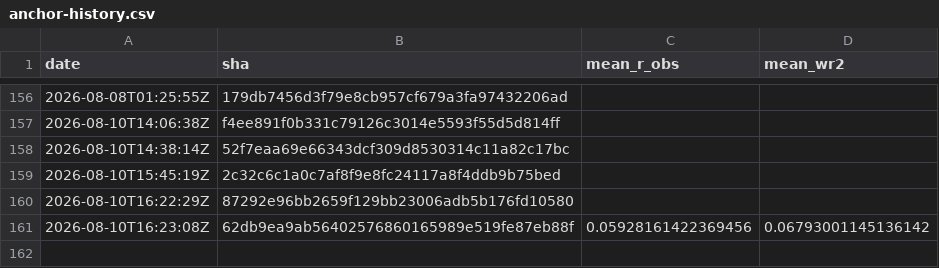
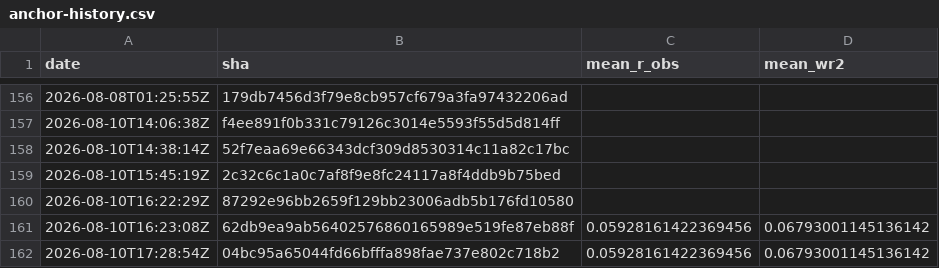
Before and after one commit to Differentiable-Electron-Crystallography/diffBloch, a CSV file: anchor-history.csv, drawn as a sheet; only a part is shown, gaps mark what is left out; the diff names each change by its address in the sheet, - before the commit and + after, or states it on an @@ line.

```diff
--- a/anchor-history.csv
+++ b/anchor-history.csv
+row 162: 2026-08-10T17:28:54Z | 04bc95a65044fd66bfffa898fae737e802c718b2 | 0.05928161422369456 | 0.06793001145136142
```
Also changed, not shown: 2 other files.
